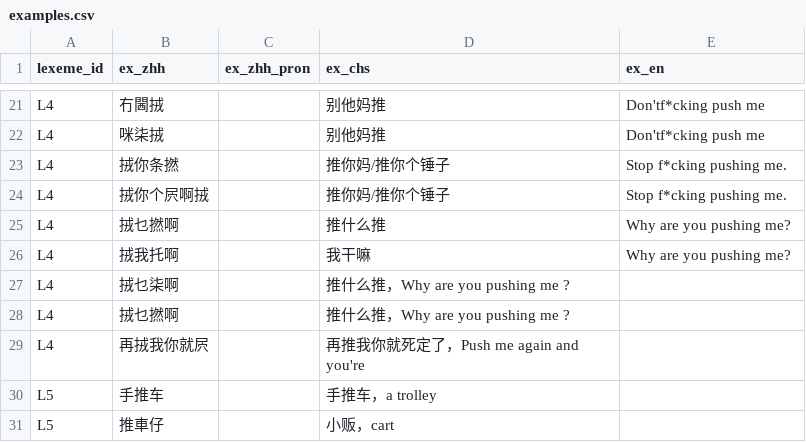
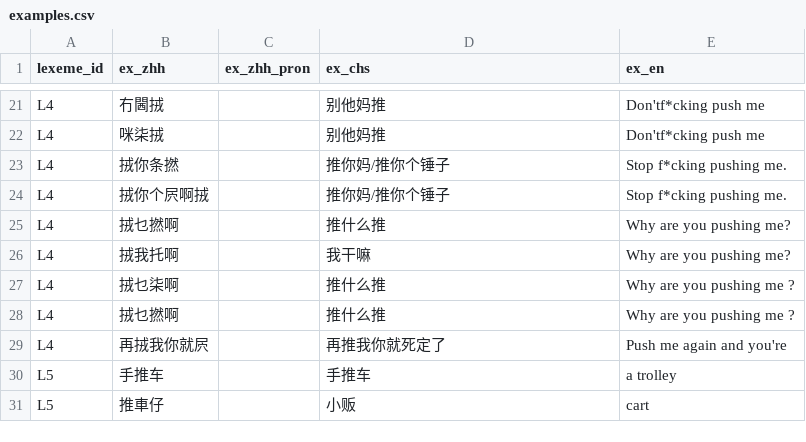
Before and after one commit to Joker9405/Can-Tong, a CSV file: data/examples.csv, drawn as a sheet; only a part is shown, gaps mark what is left out.

Commit message:
Update examples.csv

```diff
--- a/data/examples.csv
+++ b/data/examples.csv
@@ -26,6 +26,6 @@ L4,𢫨乜撚啊,,推什么推,Why are you pushing me?
 L4,𢫨我托啊,,我干嘛,Why are you pushing me?
-L4,𢫨乜柒啊,,推什么推，Why are you pushing me ?
-L4,𢫨乜撚啊,,推什么推，Why are you pushing me ?
-L4,再𢫨我你就屄,,再推我你就死定了，Push me again and you're
-L5,手推车,,手推车，a trolley
-L5,推車仔,,小贩，cart
+L4,𢫨乜柒啊,,推什么推,Why are you pushing me ?
+L4,𢫨乜撚啊,,推什么推,Why are you pushing me ?
+L4,再𢫨我你就屄,,再推我你就死定了,Push me again and you're
+L5,手推车,,手推车,a trolley
+L5,推車仔,,小贩,cart
```
